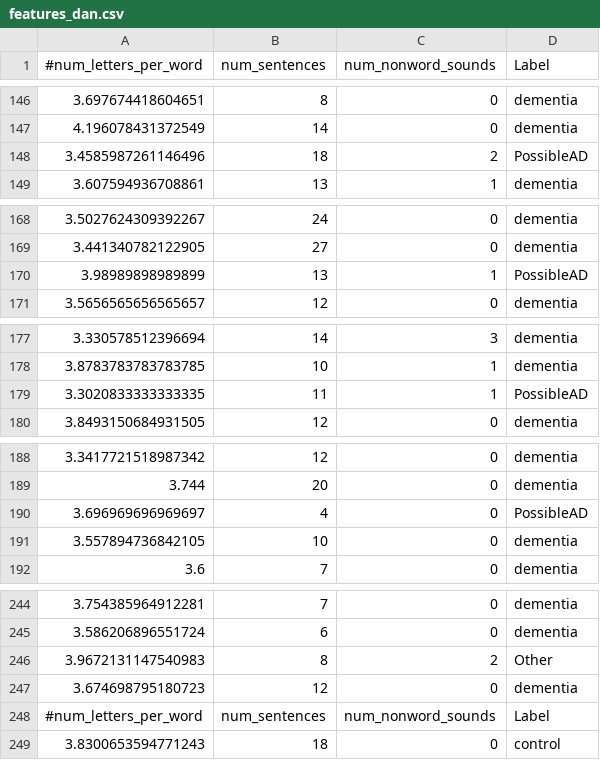
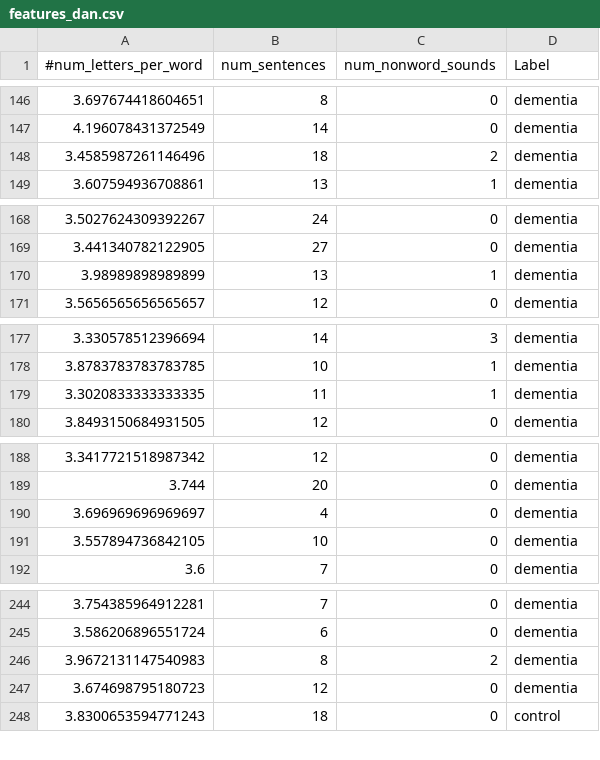
Before and after one commit to ravdeepjohar/ANLP-LAB, a CSV file: features_dan.csv, drawn as a sheet; only a part is shown, gaps mark what is left out; the diff covers the shown part only.

Commit message:
Fixed some mistyped data in the CSV

```diff
--- a/features_dan.csv
+++ b/features_dan.csv
@@ -147,3 +147,3 @@
 4.196078431372549,14,0,dementia
-3.4585987261146496,18,2,PossibleAD
+3.4585987261146496,18,2,dementia
 3.607594936708861,13,1,dementia
@@ -169,3 +169,3 @@
 3.441340782122905,27,0,dementia
-3.98989898989899,13,1,PossibleAD
+3.98989898989899,13,1,dementia
 3.5656565656565657,12,0,dementia
@@ -178,3 +178,3 @@
 3.8783783783783785,10,1,dementia
-3.3020833333333335,11,1,PossibleAD
+3.3020833333333335,11,1,dementia
 3.8493150684931505,12,0,dementia
@@ -189,3 +189,3 @@
 3.744,20,0,dementia
-3.696969696969697,4,0,PossibleAD
+3.696969696969697,4,0,dementia
 3.557894736842105,10,0,dementia
@@ -245,5 +245,4 @@
 3.586206896551724,6,0,dementia
-3.9672131147540983,8,2,Other
+3.9672131147540983,8,2,dementia
 3.674698795180723,12,0,dementia
-#num_letters_per_word,num_sentences,num_nonword_sounds,Label
 3.8300653594771243,18,0,control
```
Also changed, not shown: 1 edited cell elsewhere in this file.
